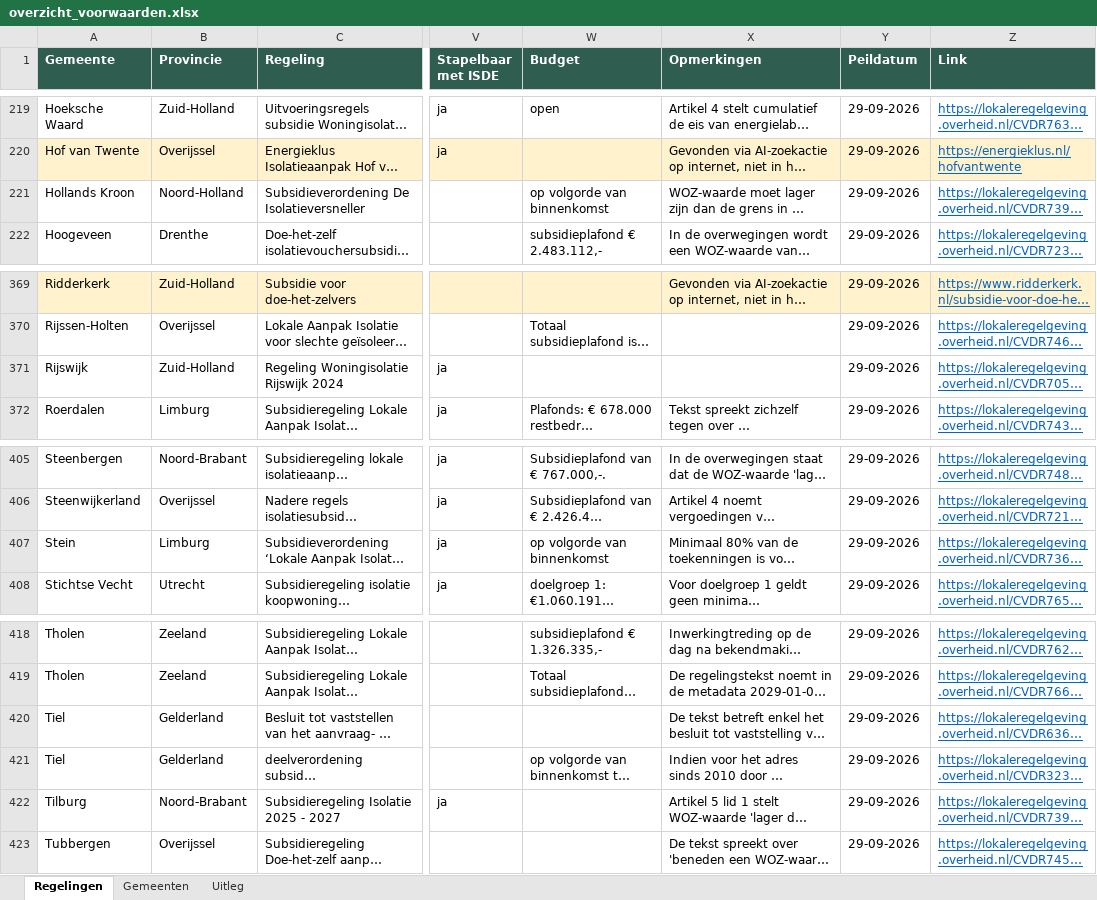
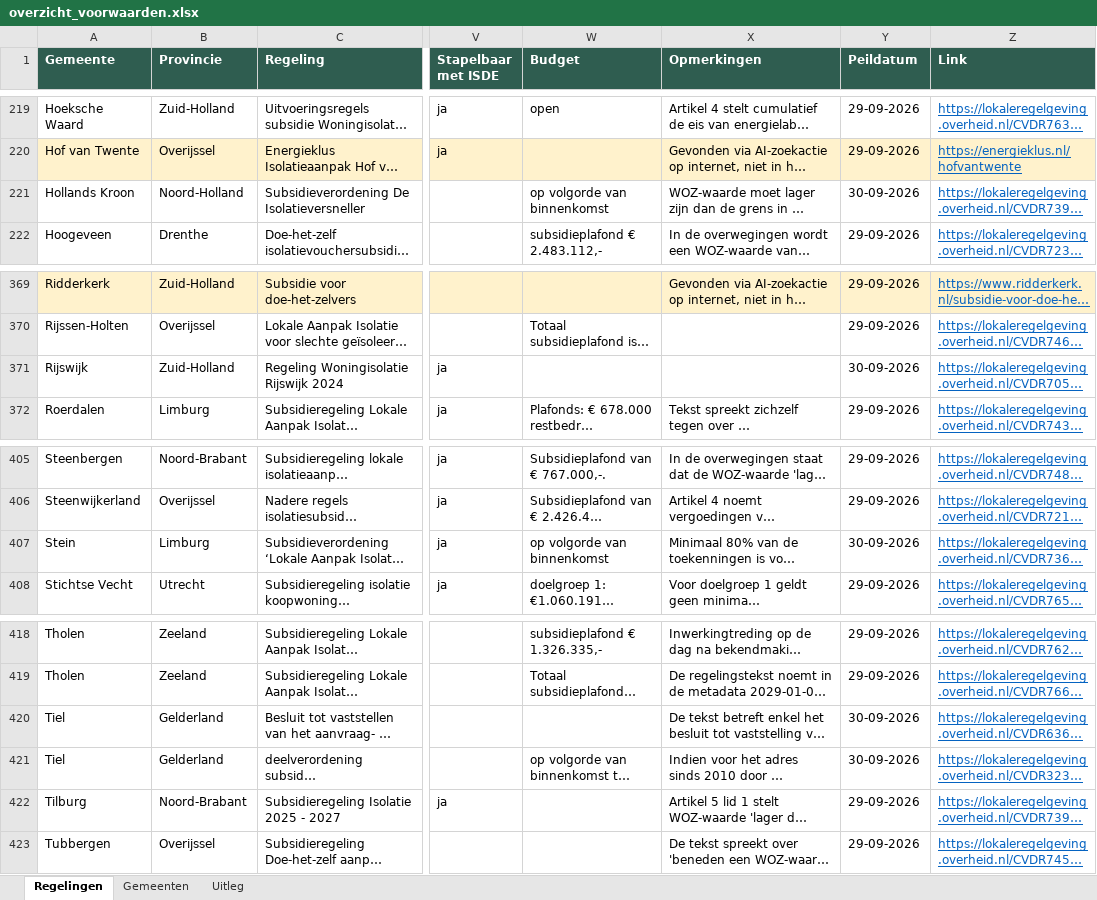
Before and after one commit to Martijn2412/Subsidie_Checker, an Excel workbook: overzicht_voorwaarden.xlsx, sheet Regelingen, drawn as a sheet; only a part is shown, gaps mark what is left out; long unchanged cells end in …; values as stored, in another font and other column widths than the file's, no borders; the diff covers the shown part only; the diff names each change by its address in the sheet, - before the commit and + after, or states it on an @@ line.

```diff
--- a/overzicht_voorwaarden.xlsx (sheet Regelingen)
+++ b/overzicht_voorwaarden.xlsx (sheet Regelingen)
-Y221 (Peildatum): 29-09-2026
+Y221 (Peildatum): 30-09-2026
-Y371 (Peildatum): 29-09-2026
+Y371 (Peildatum): 30-09-2026
-Y407 (Peildatum): 29-09-2026
+Y407 (Peildatum): 30-09-2026
-Y420:Y421 (Peildatum): 29-09-2026
+Y420:Y421 (Peildatum): 30-09-2026
```
Also changed, not shown: 1 added row, 7 removed rows, 24 edited cells and cell formats elsewhere in this sheet, sheet Gemeenten, 6 other files.
